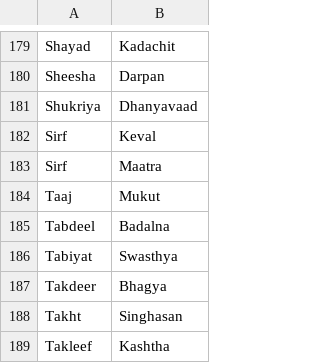
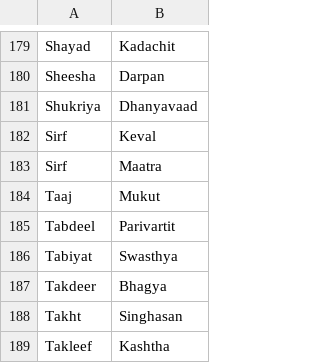
Before and after one commit to arnav-db/vishuddha, a CSV file: src/data/Hindi.csv, drawn as a sheet; only a part is shown, gaps mark what is left out.

Commit message:
Update src/data/Hindi.csv
Co-authored-by: Arnav <48169601+venusuranus@users.noreply.github.com>

```diff
--- a/src/data/Hindi.csv
+++ b/src/data/Hindi.csv
@@ -184,3 +184,3 @@ Sirf,Maatra
 Taaj,Mukut
-Tabdeel,Badalna
+Tabdeel,Parivartit
 Tabiyat,Swasthya
```
